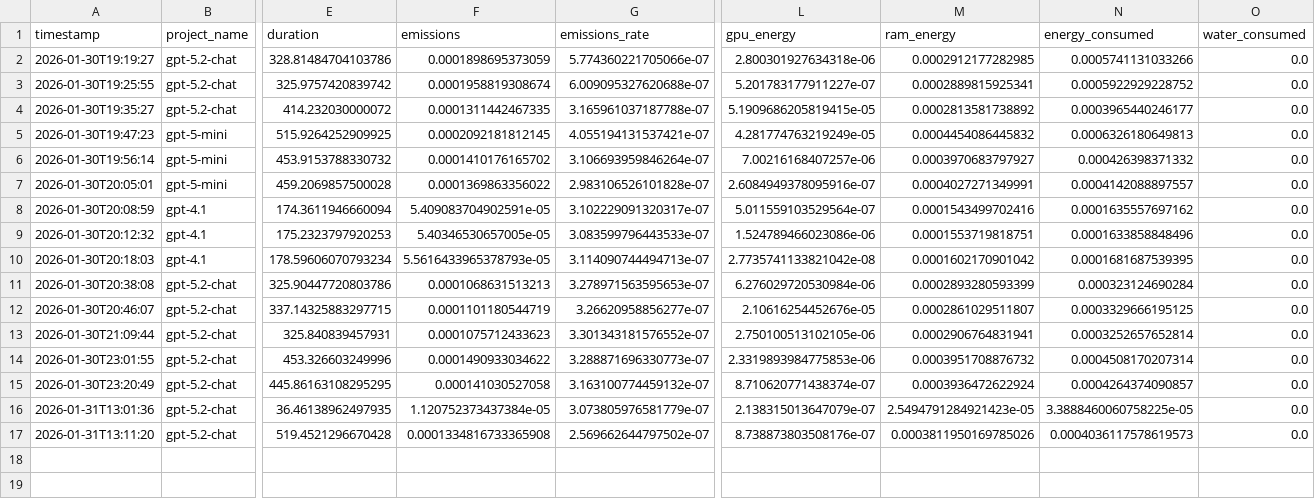
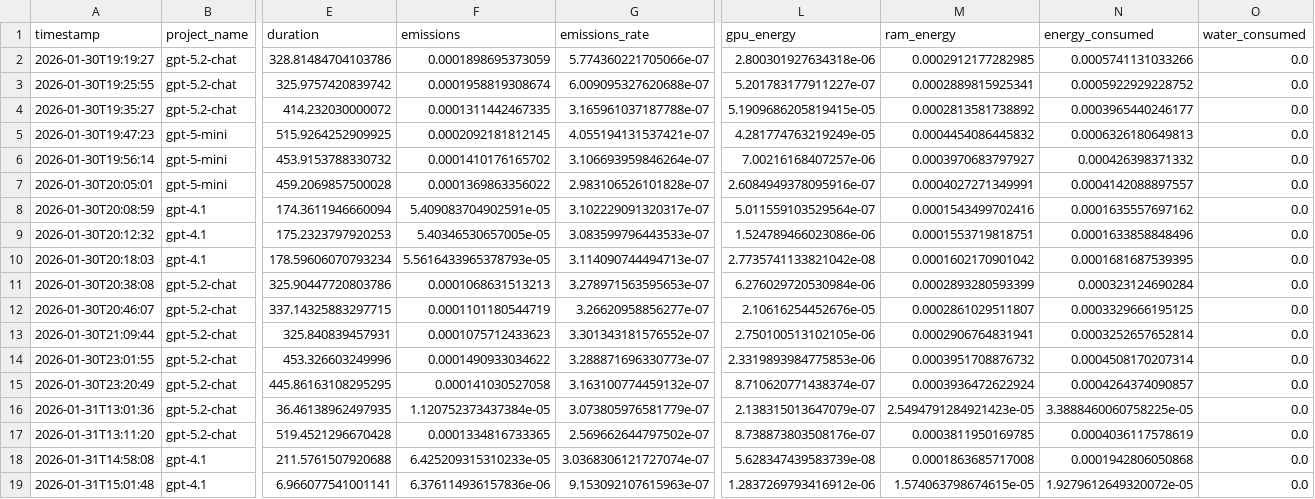
Before and after one commit to AlpTuna/VideoSearcher-Agentic-AI, a CSV file: my_video_project/Agentic AI Testing/emissions_data/emissions.csv, drawn as a sheet; only a part is shown, gaps mark what is left out; rows hold the shown columns only; the diff names each change by its address in the sheet, - before the commit and + after, or states it on an @@ line.

```diff
--- a/my_video_project/Agentic AI Testing/emissions_data/emissions.csv
+++ b/my_video_project/Agentic AI Testing/emissions_data/emissions.csv
-F17 (emissions): 0.0001334816733365908
+F17 (emissions): 0.0001334816733365
-M17 (ram_energy): 0.0003811950169785026
+M17 (ram_energy): 0.0003811950169785
-N17 (energy_consumed): 0.0004036117578619573
+N17 (energy_consumed): 0.0004036117578619
+row 18: 2026-01-31T14:58:08 | gpt-4.1 | 211.5761507920688 | 6.425209315310233e-05 | 3.0368306121727074e-07 | 5.628347439583739e-08 | 0.0001863685717008 | 0.0001942806050868 | 0.0
+row 19: 2026-01-31T15:01:48 | gpt-4.1 | 6.966077541001141 | 6.376114936157836e-06 | 9.153092107615963e-07 | 1.2837269793416912e-06 | 1.574063798674615e-05 | 1.9279612649320072e-05 | 0.0
```
Also changed, not shown: 6 other files.
